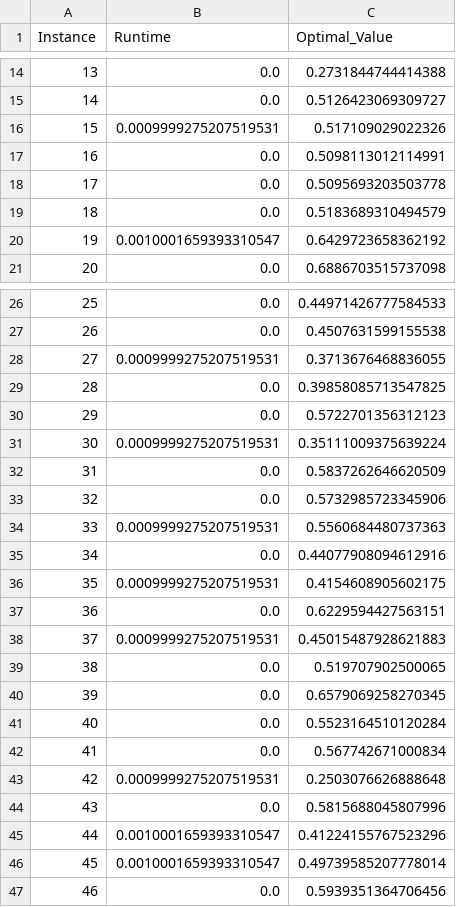
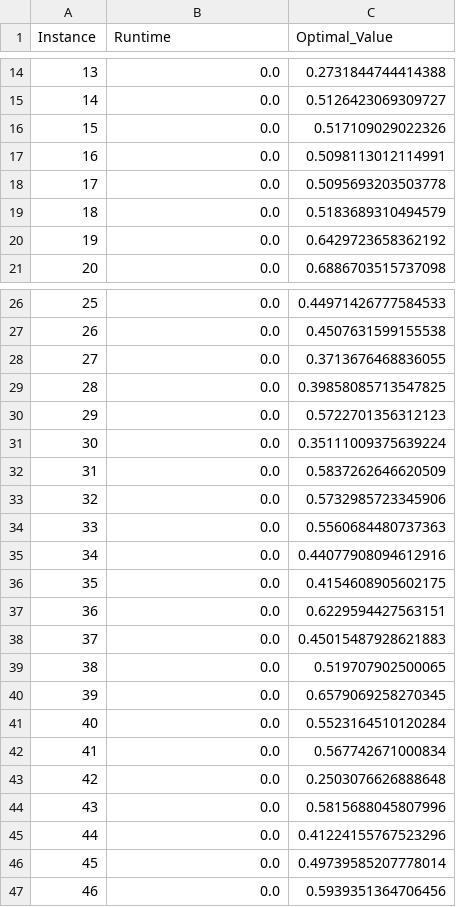
Before and after one commit to yelmokht/assortment-planning-problem, a CSV file: results/APC_MILP/small_lambda_p_1.csv, drawn as a sheet; only a part is shown, gaps mark what is left out; the diff covers the shown part only.

```diff
--- a/results/APC_MILP/small_lambda_p_1.csv
+++ b/results/APC_MILP/small_lambda_p_1.csv
@@ -15,3 +15,3 @@ Instance,Runtime,Optimal_Value
 14,0.0,0.5126423069309727
-15,0.0009999275207519531,0.517109029022326
+15,0.0,0.517109029022326
 16,0.0,0.5098113012114991
@@ -19,3 +19,3 @@ Instance,Runtime,Optimal_Value
 18,0.0,0.5183689310494579
-19,0.0010001659393310547,0.6429723658362192
+19,0.0,0.6429723658362192
 20,0.0,0.6886703515737098
@@ -27,13 +27,13 @@ Instance,Runtime,Optimal_Value
 26,0.0,0.4507631599155538
-27,0.0009999275207519531,0.3713676468836055
+27,0.0,0.3713676468836055
 28,0.0,0.39858085713547825
 29,0.0,0.5722701356312123
-30,0.0009999275207519531,0.35111009375639224
+30,0.0,0.35111009375639224
 31,0.0,0.5837262646620509
 32,0.0,0.5732985723345906
-33,0.0009999275207519531,0.5560684480737363
+33,0.0,0.5560684480737363
 34,0.0,0.44077908094612916
-35,0.0009999275207519531,0.4154608905602175
+35,0.0,0.4154608905602175
 36,0.0,0.6229594427563151
-37,0.0009999275207519531,0.45015487928621883
+37,0.0,0.45015487928621883
 38,0.0,0.519707902500065
@@ -42,6 +42,6 @@ Instance,Runtime,Optimal_Value
 41,0.0,0.567742671000834
-42,0.0009999275207519531,0.2503076626888648
+42,0.0,0.2503076626888648
 43,0.0,0.5815688045807996
-44,0.0010001659393310547,0.41224155767523296
-45,0.0010001659393310547,0.49739585207778014
+44,0.0,0.41224155767523296
+45,0.0,0.49739585207778014
 46,0.0,0.5939351364706456
```
Also changed, not shown: 17 edited cells elsewhere in this file, results/APC_MILP/small_lambda_p_5.csv, results/APC_MILP/small_p_1.csv, 23 other files.
